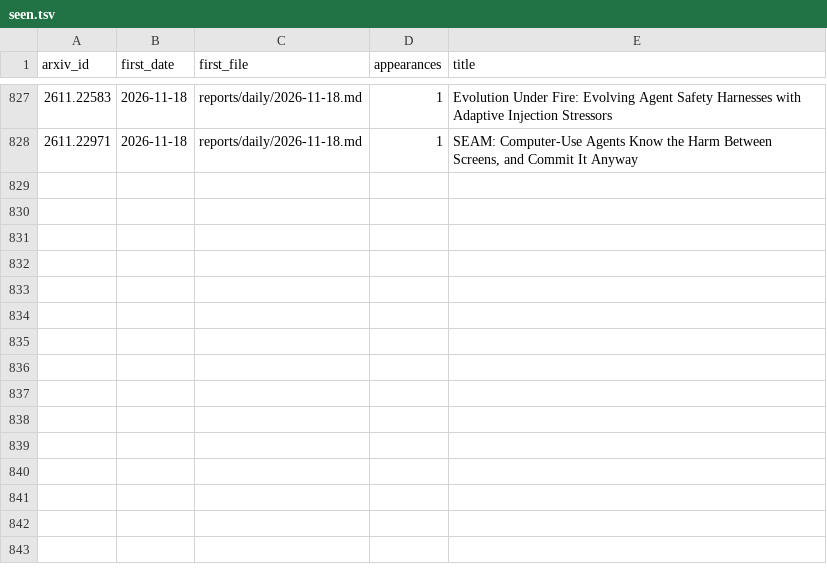
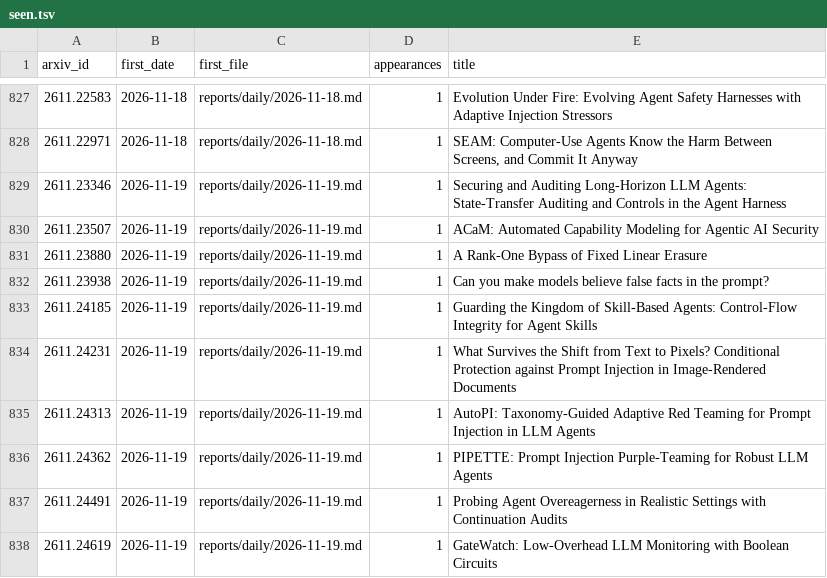
Before and after one commit to GusSand/research-radar, a TSV file: reports/index/seen.tsv, drawn as a sheet; only a part is shown, gaps mark what is left out.

```diff
--- a/reports/index/seen.tsv
+++ b/reports/index/seen.tsv
@@ -828 +828,11 @@ arxiv_id	first_date	first_file	appearances	title
 2611.22971	2026-11-18	reports/daily/2026-11-18.md	1	SEAM: Computer-Use Agents Know the Harm Between Screens, and Commit It Anyway
+2611.23346	2026-11-19	reports/daily/2026-11-19.md	1	Securing and Auditing Long-Horizon LLM Agents: State-Transfer Auditing and Controls in the Agent Harness
+2611.23507	2026-11-19	reports/daily/2026-11-19.md	1	ACaM: Automated Capability Modeling for Agentic AI Security
+2611.23880	2026-11-19	reports/daily/2026-11-19.md	1	A Rank-One Bypass of Fixed Linear Erasure
+2611.23938	2026-11-19	reports/daily/2026-11-19.md	1	Can you make models believe false facts in the prompt?
+2611.24185	2026-11-19	reports/daily/2026-11-19.md	1	Guarding the Kingdom of Skill-Based Agents: Control-Flow Integrity for Agent Skills
+2611.24231	2026-11-19	reports/daily/2026-11-19.md	1	What Survives the Shift from Text to Pixels? Conditional Protection against Prompt Injection in Image-Rendered Documents
+2611.24313	2026-11-19	reports/daily/2026-11-19.md	1	AutoPI: Taxonomy-Guided Adaptive Red Teaming for Prompt Injection in LLM Agents
+2611.24362	2026-11-19	reports/daily/2026-11-19.md	1	PIPETTE: Prompt Injection Purple-Teaming for Robust LLM Agents
+2611.24491	2026-11-19	reports/daily/2026-11-19.md	1	Probing Agent Overeagerness in Realistic Settings with Continuation Audits
+2611.24619	2026-11-19	reports/daily/2026-11-19.md	1	GateWatch: Low-Overhead LLM Monitoring with Boolean Circuits
```
Also changed, not shown: 8 other files.
